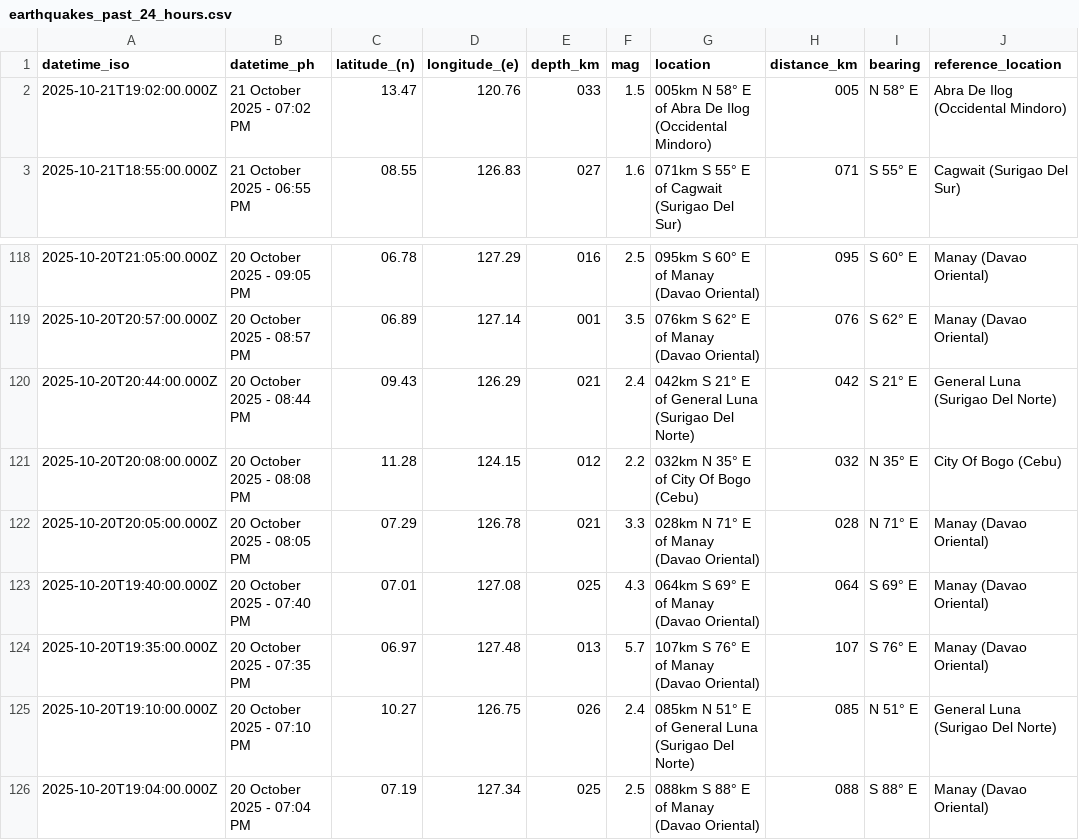
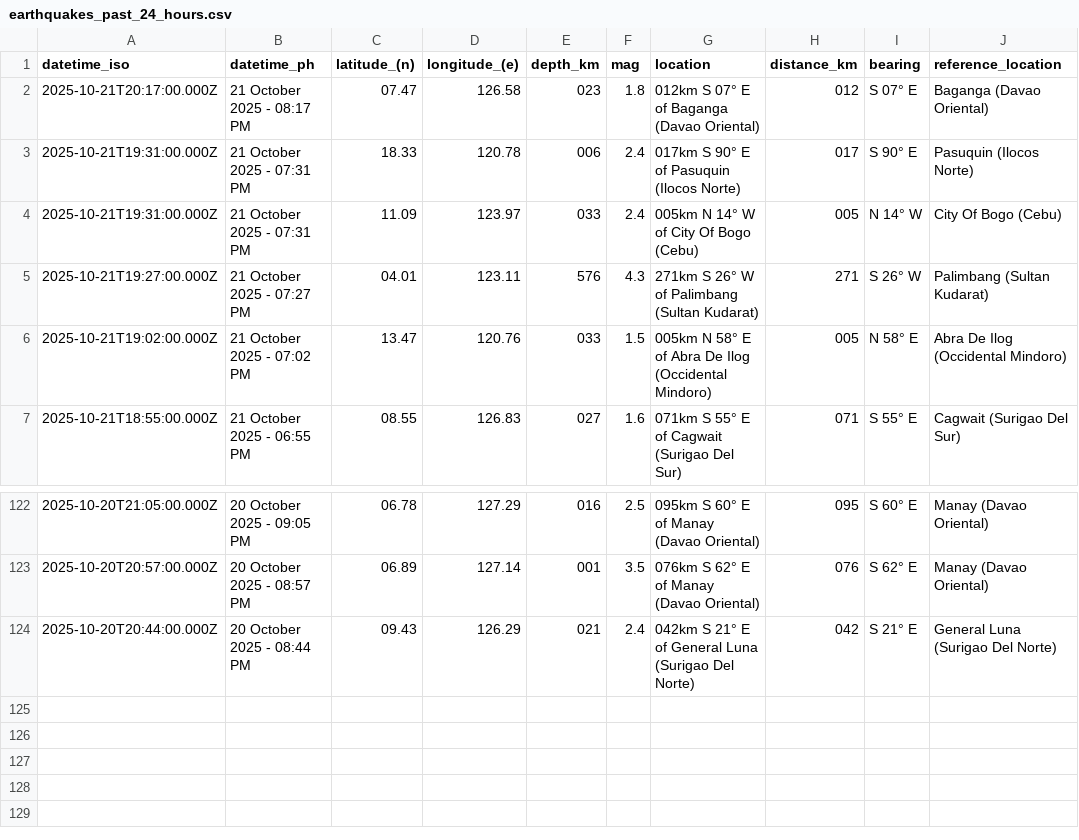
Before and after one commit to Waytii/chamthesleeptalker, a CSV file: earthquakes_past_24_hours.csv, drawn as a sheet; only a part is shown, gaps mark what is left out.

```diff
--- a/earthquakes_past_24_hours.csv
+++ b/earthquakes_past_24_hours.csv
@@ -1,2 +1,6 @@
 datetime_iso,datetime_ph,latitude_(n),longitude_(e),depth_km,mag,location,distance_km,bearing,reference_location
+2025-10-21T20:17:00.000Z,21 October 2025 - 08:17 PM,07.47,126.58,023,1.8,012km S 07° E of Baganga (Davao Oriental),012,S 07° E,Baganga (Davao Oriental)
+2025-10-21T19:31:00.000Z,21 October 2025 - 07:31 PM,18.33,120.78,006,2.4,017km S 90° E of Pasuquin (Ilocos Norte),017,S 90° E,Pasuquin (Ilocos Norte)
+2025-10-21T19:31:00.000Z,21 October 2025 - 07:31 PM,11.09,123.97,033,2.4,005km N 14° W of City Of Bogo (Cebu),005,N 14° W,City Of Bogo (Cebu)
+2025-10-21T19:27:00.000Z,21 October 2025 - 07:27 PM,04.01,123.11,576,4.3,271km S 26° W of Palimbang (Sultan Kudarat),271,S 26° W,Palimbang (Sultan Kudarat)
 2025-10-21T19:02:00.000Z,21 October 2025 - 07:02 PM,13.47,120.76,033,1.5,005km N 58° E of Abra De Ilog (Occidental Mindoro),005,N 58° E,Abra De Ilog (Occidental Mindoro)
@@ -120,7 +124 @@ datetime_iso,datetime_ph,latitude_(n),longitude_(e),depth_km,mag,location,distan
 2025-10-20T20:44:00.000Z,20 October 2025 - 08:44 PM,09.43,126.29,021,2.4,042km S 21° E of General Luna (Surigao Del Norte),042,S 21° E,General Luna (Surigao Del Norte)
-2025-10-20T20:08:00.000Z,20 October 2025 - 08:08 PM,11.28,124.15,012,2.2,032km N 35° E of City Of Bogo (Cebu),032,N 35° E,City Of Bogo (Cebu)
-2025-10-20T20:05:00.000Z,20 October 2025 - 08:05 PM,07.29,126.78,021,3.3,028km N 71° E of Manay (Davao Oriental),028,N 71° E,Manay (Davao Oriental)
-2025-10-20T19:40:00.000Z,20 October 2025 - 07:40 PM,07.01,127.08,025,4.3,064km S 69° E of Manay (Davao Oriental),064,S 69° E,Manay (Davao Oriental)
-2025-10-20T19:35:00.000Z,20 October 2025 - 07:35 PM,06.97,127.48,013,5.7,107km S 76° E of Manay (Davao Oriental),107,S 76° E,Manay (Davao Oriental)
-2025-10-20T19:10:00.000Z,20 October 2025 - 07:10 PM,10.27,126.75,026,2.4,085km N 51° E of General Luna (Surigao Del Norte),085,N 51° E,General Luna (Surigao Del Norte)
-2025-10-20T19:04:00.000Z,20 October 2025 - 07:04 PM,07.19,127.34,025,2.5,088km S 88° E of Manay (Davao Oriental),088,S 88° E,Manay (Davao Oriental)
```
Also changed, not shown: earthquake_summary_stats.csv, earthquakes.csv, 5 other files.
